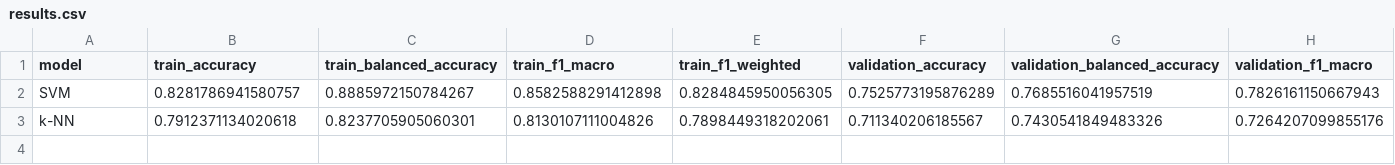
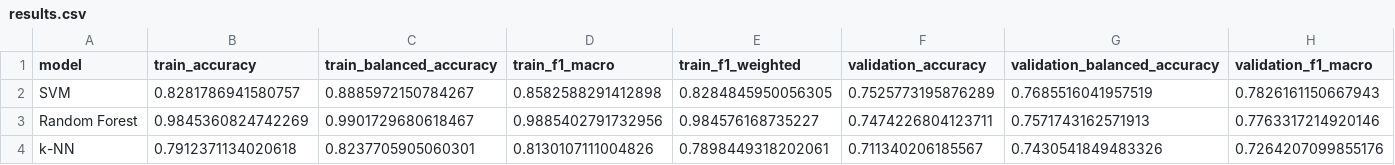
Before and after one commit to Vehicle666/steel-plate-fault-classification, a CSV file: reports/results.csv, drawn as a sheet; only a part is shown; rows hold the shown columns only; the diff names each change by its address in the sheet, - before the commit and + after, or states it on an @@ line.

Commit message:
train: [3/5] Random Forest — validation macro-F1=0.7763

```diff
--- a/reports/results.csv
+++ b/reports/results.csv
+row 3: Random Forest | 0.9845360824742269 | 0.9901729680618467 | 0.9885402791732956 | 0.984576168735227 | 0.7474226804123711 | 0.7571743162571913 | 0.7763317214920146
```
Also changed, not shown: 6 other files.
